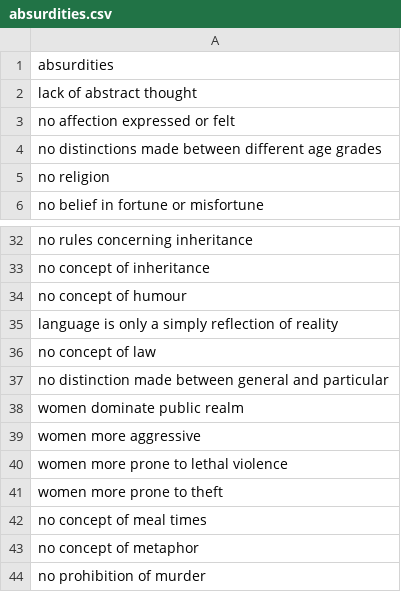
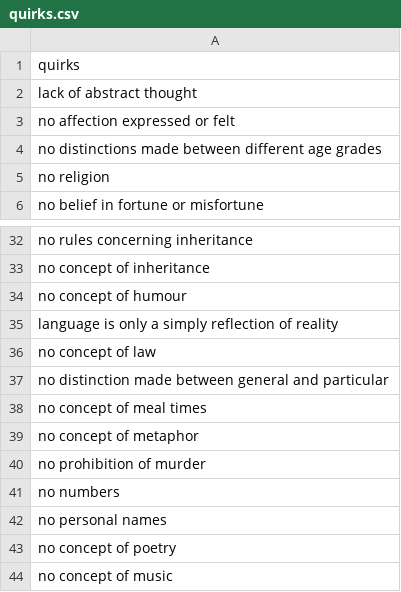
Before and after one commit to zbwrm/seed-grower, a CSV file: lists/quirks.csv (was lists/absurdities.csv), drawn as a sheet; only a part is shown, gaps mark what is left out; the shorter side is filled out with more unchanged rows.

Commit message:
Change absurdities to quirks

```diff
--- a/lists/absurdities.csv
+++ b/lists/quirks.csv
@@ -1,2 +1,2 @@
-absurdities
+quirks
 lack of abstract thought
@@ -37,6 +37,2 @@ no concept of law
 no distinction made between general and particular
-women dominate public realm
-women more aggressive
-women more prone to lethal violence
-women more prone to theft
 no concept of meal times
```
